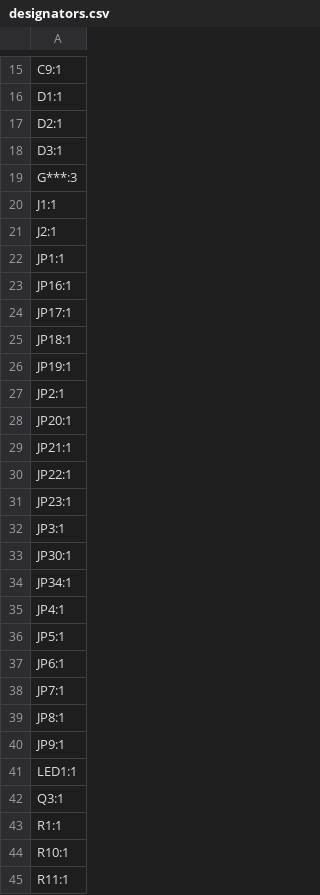
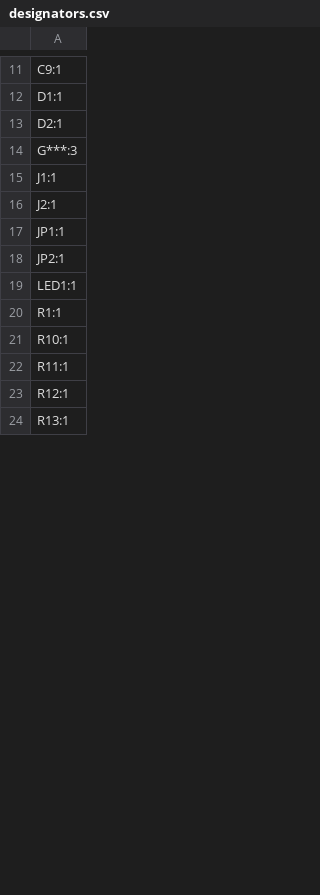
Before and after one commit to Juventus-Technikerschule-HF/EduboardV2_ATmega328PB, a CSV file: production/designators.csv, drawn as a sheet; only a part is shown, gaps mark what is left out; the shorter side is filled out with more unchanged rows; the diff covers the shown part only.

```diff
--- a/production/designators.csv
+++ b/production/designators.csv
@@ -17,3 +13,2 @@ D1:1
 D2:1
-D3:1
 G***:3
@@ -22,22 +17,4 @@ J2:1
 JP1:1
-JP16:1
-JP17:1
-JP18:1
-JP19:1
 JP2:1
-JP20:1
-JP21:1
-JP22:1
-JP23:1
-JP3:1
-JP30:1
-JP34:1
-JP4:1
-JP5:1
-JP6:1
-JP7:1
-JP8:1
-JP9:1
 LED1:1
-Q3:1
 R1:1
```
Also changed, not shown: 27 added rows and 6 removed rows elsewhere in this file, production/bom.csv, production/positions.csv, 6 other files.
